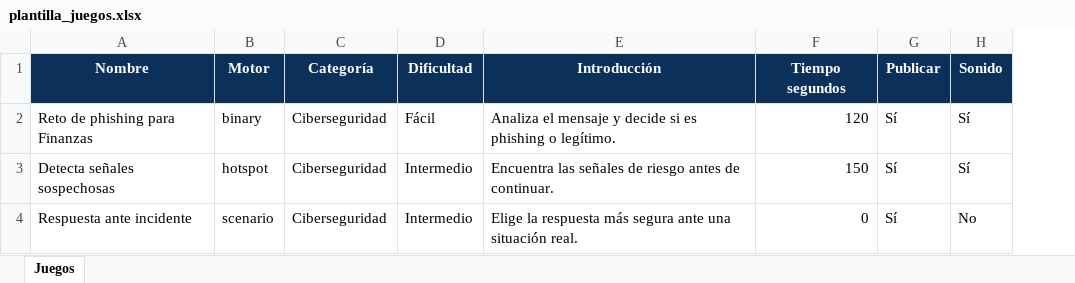
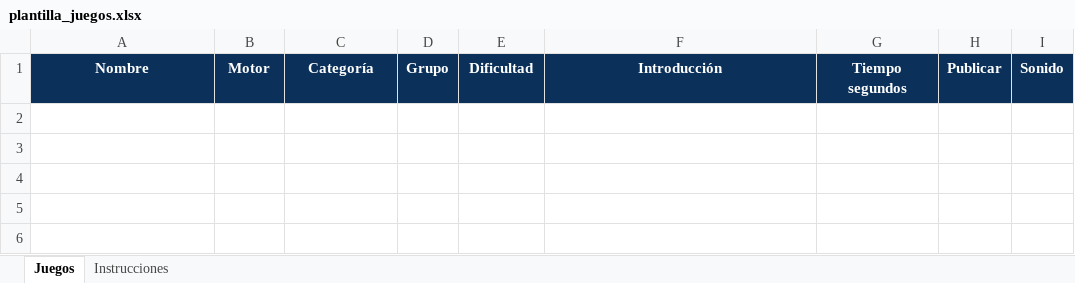
Before and after one commit to esmultiservicios/evaluacion, an Excel workbook: plantilla_juegos.xlsx, sheet Juegos, drawn as a sheet; values as stored, in another font and other column widths than the file's, no borders; removed rows and columns are numbered as before the commit, all else as after; the diff names each change by its address in the sheet, - before the commit and + after, or states it on an @@ line.

```diff
--- a/plantilla_juegos.xlsx (sheet Juegos)
+++ b/plantilla_juegos.xlsx (sheet Juegos)
+sheet tab: Instrucciones
+column D, row 1: Grupo
-row 2: Reto de phishing para Finanzas | binary | Ciberseguridad | Fácil | Analiza el mensaje y decide si es phishing o legítimo. | 120 | Sí | Sí
-row 3: Detecta señales sospechosas | hotspot | Ciberseguridad | Intermedio | Encuentra las señales de riesgo antes de continuar. | 150 | Sí | Sí
-row 4: Respuesta ante incidente | scenario | Ciberseguridad | Intermedio | Elige la respuesta más segura ante una situación real. | 0 | Sí | No
```
Also changed, not shown: plantilla_empleados.xlsx, plantilla_preguntas.xlsx, 9 other files.
